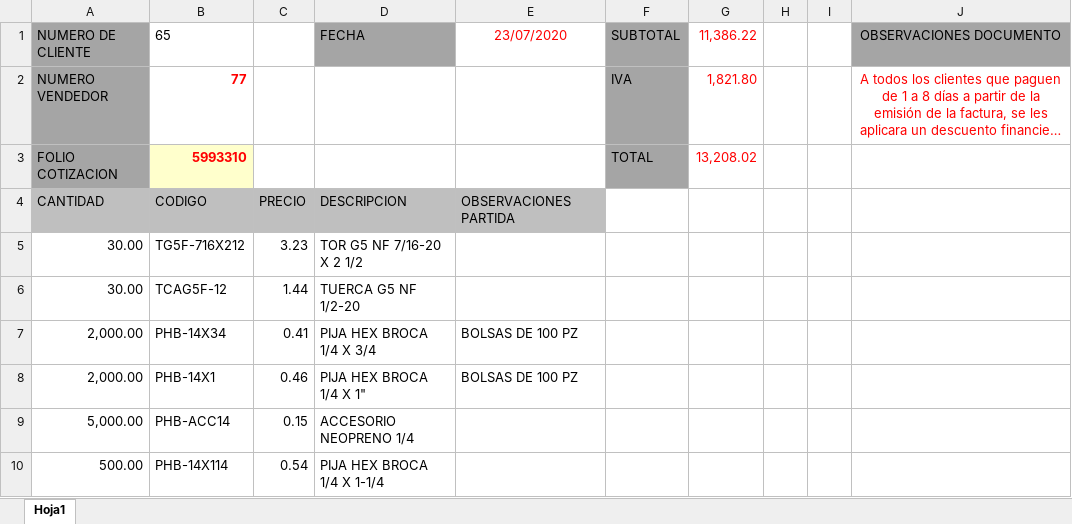
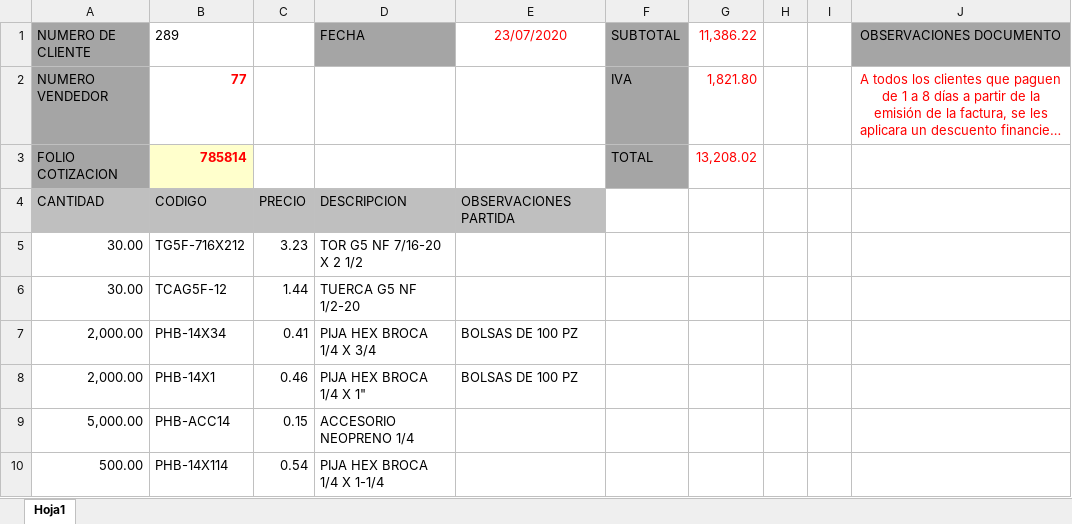
Before and after one commit to juan12356789/COVAMSA_ERP, an Excel workbook: src/files/COTIZACION 44911.xlsx, sheet Hoja1, drawn as a sheet; only a part is shown; long unchanged cells end in …; values as stored, in another font and other column widths than the file's, no borders; charts and pictures not drawn; the diff names each change by its address in the sheet, - before the commit and + after, or states it on an @@ line.

```diff
--- a/src/files/COTIZACION 44911.xlsx (sheet Hoja1)
+++ b/src/files/COTIZACION 44911.xlsx (sheet Hoja1)
-B1: 65
+B1: 289
-B3 (289): 5993310
+B3 (289): 785814
```
Also changed, not shown: 31 other files.
